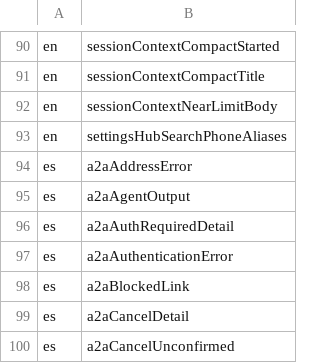
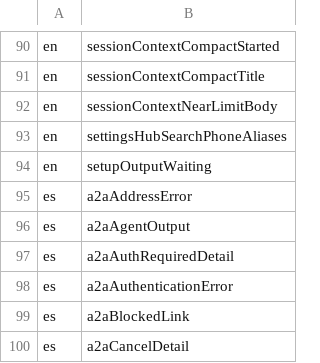
Before and after one commit to Eslamasabry/opencode-mobile-next, a TSV file: native/tools/strings/drift-reviewed.tsv, drawn as a sheet; only a part is shown, gaps mark what is left out; the shorter side is filled out with more unchanged rows.

```diff
--- a/native/tools/strings/drift-reviewed.tsv
+++ b/native/tools/strings/drift-reviewed.tsv
@@ -93,2 +93,3 @@ en	sessionContextNearLimitBody
 en	settingsHubSearchPhoneAliases
+en	setupOutputWaiting
 es	a2aAddressError
```
Also changed, not shown: 1 other file.
